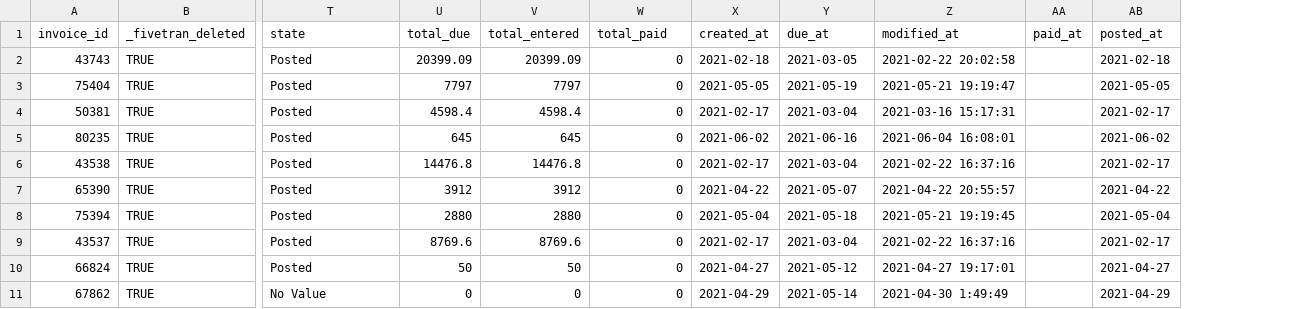
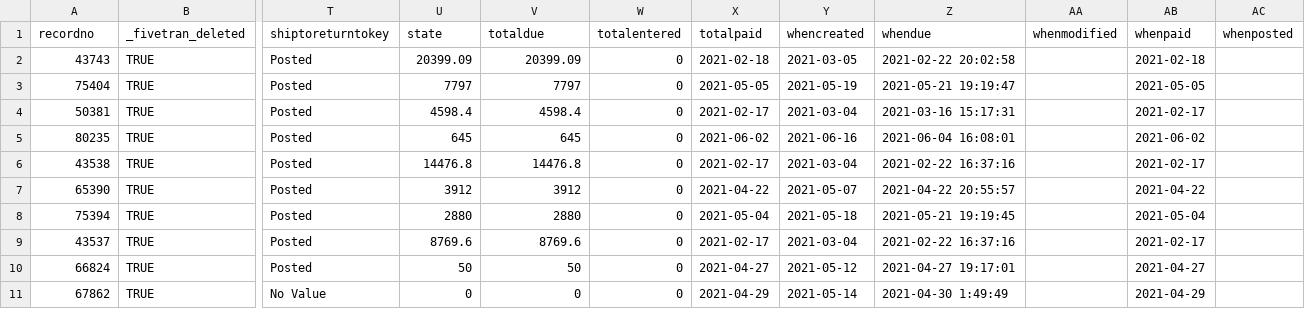
Before and after one commit to fivetran/dbt_sage_intacct_source, a CSV file: integration_tests/seeds/sage_intacct__ar_invoice.csv, drawn as a sheet; only a part is shown, gaps mark what is left out; removed rows and columns are numbered as before the commit, all else as after; rows hold the shown columns only; the diff names each change by its address in the sheet, - before the commit and + after, or states it on an @@ line.

```diff
--- a/integration_tests/seeds/sage_intacct__ar_invoice.csv
+++ b/integration_tests/seeds/sage_intacct__ar_invoice.csv
-column AA, empty
+column AA, empty
+column AC, empty
-row 1: invoice_id | _fivetran_deleted | state | total_due | total_entered | total_paid | created_at | due_at | modified_at | paid_at | posted_at
+row 1: recordno | _fivetran_deleted | shiptoreturntokey | state | totaldue | totalentered | totalpaid | whencreated | whendue | whenmodified | whenpaid | whenposted
```
Also changed, not shown: integration_tests/seeds/sage_intacct__ap_bill_item.csv, integration_tests/seeds/sage_intacct__gl_account.csv, 6 other files.
